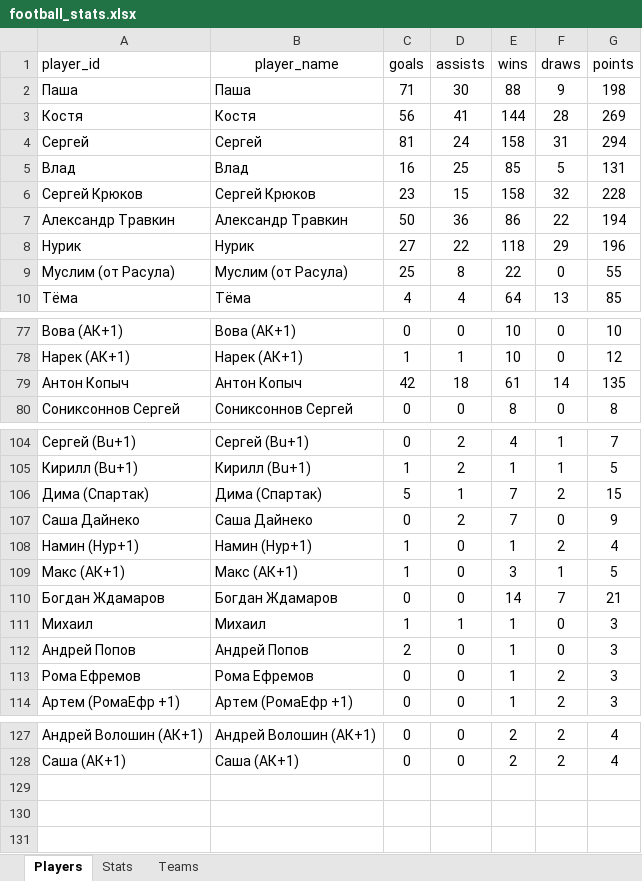
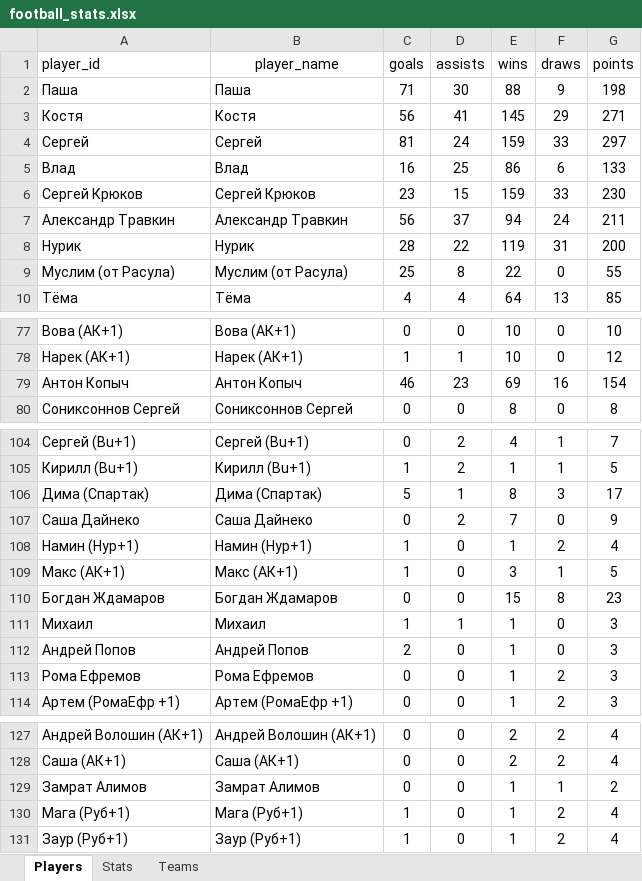
Before and after one commit to Greyusek/football_stats, an Excel workbook: football_stats.xlsx, sheet Players, drawn as a sheet; only a part is shown, gaps mark what is left out; values as stored, in another font and other column widths than the file's, no borders; table styles not drawn; the diff covers the shown part only; the diff names each change by its address in the sheet, - before the commit and + after, or states it on an @@ line.

```diff
--- a/football_stats.xlsx (sheet Players)
+++ b/football_stats.xlsx (sheet Players)
-E3 (wins): 144
+E3 (wins): 145
-F3 (draws): 28
+F3 (draws): 29
-G3 (points): 269
+G3 (points): 271
-E4 (wins): 158
+E4 (wins): 159
-F4 (draws): 31
+F4 (draws): 33
-G4 (points): 294
+G4 (points): 297
-E5 (wins): 85
+E5 (wins): 86
-F5 (draws): 5
+F5 (draws): 6
-G5 (points): 131
+G5 (points): 133
-E6 (wins): 158
+E6 (wins): 159
-F6 (draws): 32
+F6 (draws): 33
-G6 (points): 228
+G6 (points): 230
-C7 (goals): 50
+C7 (goals): 56
-D7 (assists): 36
+D7 (assists): 37
-E7 (wins): 86
+E7 (wins): 94
-F7 (draws): 22
+F7 (draws): 24
-G7 (points): 194
+G7 (points): 211
-C8 (goals): 27
+C8 (goals): 28
-E8 (wins): 118
+E8 (wins): 119
-F8 (draws): 29
+F8 (draws): 31
-G8 (points): 196
+G8 (points): 200
-C79 (goals): 42
+C79 (goals): 46
-D79 (assists): 18
+D79 (assists): 23
-E79 (wins): 61
+E79 (wins): 69
-F79 (draws): 14
+F79 (draws): 16
-G79 (points): 135
+G79 (points): 154
-E106 (wins): 7
+E106 (wins): 8
-F106 (draws): 2
+F106 (draws): 3
-G106 (points): 15
+G106 (points): 17
-E110 (wins): 14
+E110 (wins): 15
-F110 (draws): 7
+F110 (draws): 8
-G110 (points): 21
+G110 (points): 23
+row 129: Замрат Алимов | Замрат Алимов | 0 | 0 | 1 | 1 | 2
+row 130: Мага (Руб+1) | Мага (Руб+1) | 1 | 0 | 1 | 2 | 4
+row 131: Заур (Руб+1) | Заур (Руб+1) | 1 | 0 | 1 | 2 | 4
```
Also changed, not shown: 64 edited cells elsewhere in this sheet, sheet Stats, sheet Teams, 3 other files.
